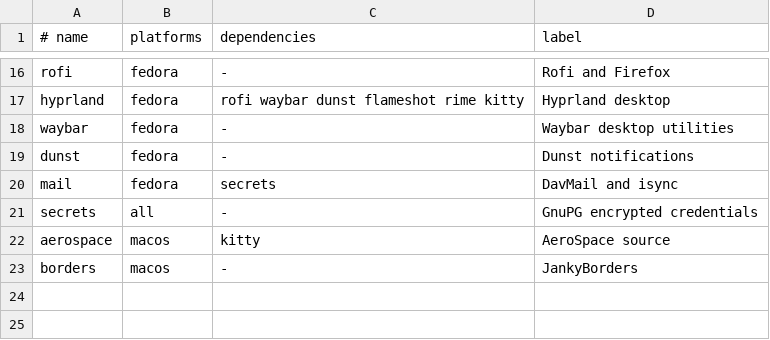
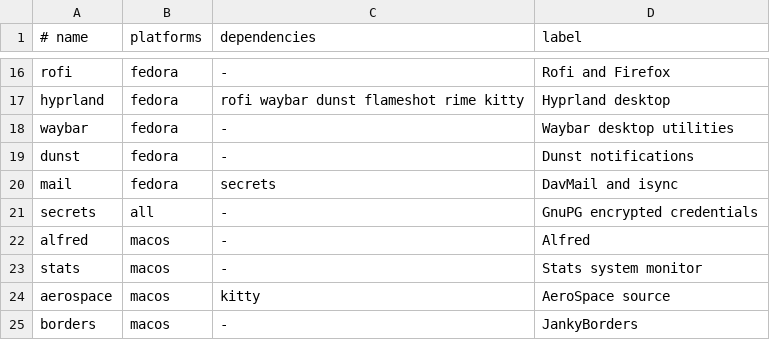
Before and after one commit to Jamie-Cui/dotfiles, a TSV file: scripts/setup/catalog.tsv, drawn as a sheet; only a part is shown, gaps mark what is left out.

Commit message:
feat: add Alfred and Stats to macOS setup, rework nvim keymaps
- Add alfred and stats components to recommended and all profiles
- Install both apps via Homebrew cask in setup script
- Replace zenburn and tokyonight with modus-themes
- Add oil.nvim file explorer and multicursor.nvim
- Move keymaps to custom modules with Emacs-style Meta bindings
- Forward Meta keys through Kitty and enable OSC 52 clipboard
- Raise Emacs GC threshold for Magit and TRAMP workloads

```diff
--- a/scripts/setup/catalog.tsv
+++ b/scripts/setup/catalog.tsv
@@ -21,2 +21,4 @@ mail	fedora	secrets	DavMail and isync
 secrets	all	-	GnuPG encrypted credentials
+alfred	macos	-	Alfred
+stats	macos	-	Stats system monitor
 aerospace	macos	kitty	AeroSpace source
```
Also changed, not shown: scripts/setup/profiles.tsv, 12 other files.
